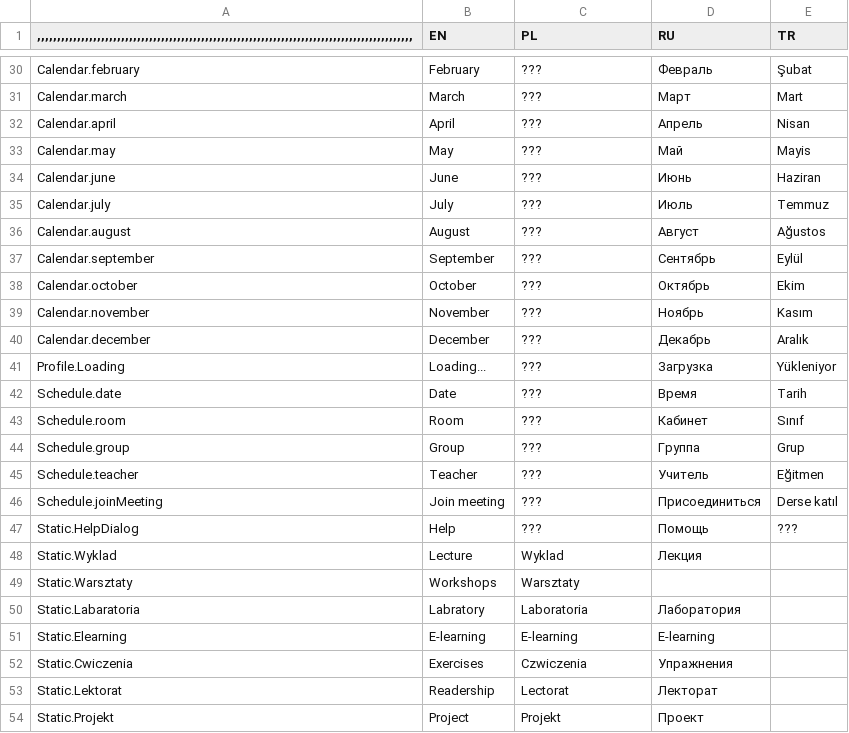
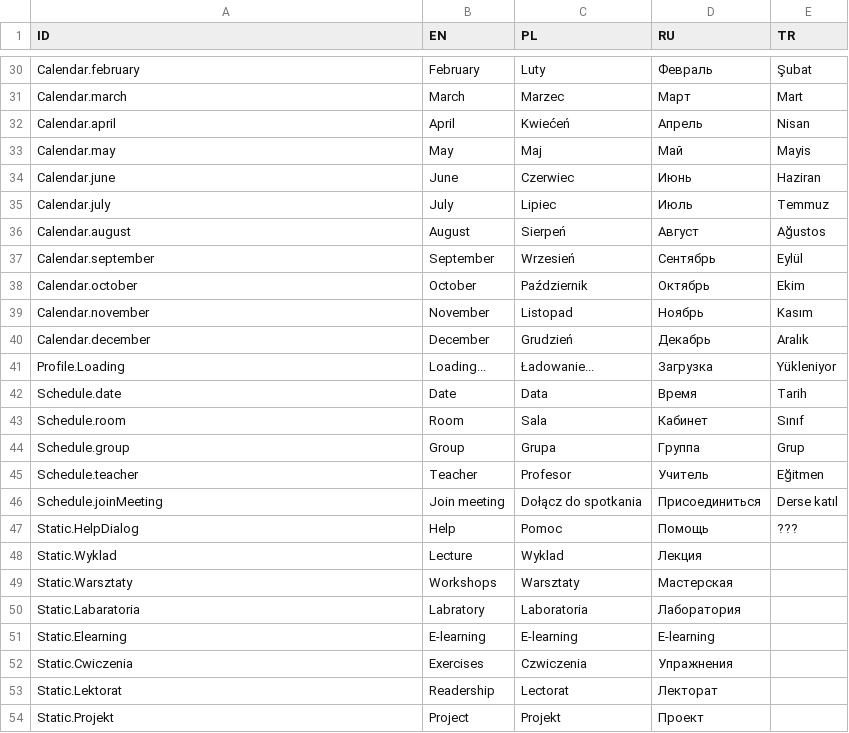
Before and after one commit to limtis0/mobileCDV-flutter, a CSV file: assets/locale/locale.csv, drawn as a sheet; only a part is shown, gaps mark what is left out; the diff covers the shown part only; the diff names each change by its address in the sheet, - before the commit and + after, or states it on an @@ line.

```diff
--- a/assets/locale/locale.csv
+++ b/assets/locale/locale.csv
-A1: ,,,,,,,,,,,,,,,,,,,,,,,,,,,,,,,,,,,,,,,,,,,,,,,,,,,,,,,,,,,,,,,,,,,,,,,,,,,,,,,,,,,,,,,,,,,,,,
+A1: ID
-C30 (PL): ???
+C30 (PL): Luty
-C31 (PL): ???
+C31 (PL): Marzec
-C32 (PL): ???
+C32 (PL): Kwiećeń
-C33 (PL): ???
+C33 (PL): Maj
-C34 (PL): ???
+C34 (PL): Czerwiec
-C35 (PL): ???
+C35 (PL): Lipiec
-C36 (PL): ???
+C36 (PL): Sierpeń
-C37 (PL): ???
+C37 (PL): Wrzesień
-C38 (PL): ???
+C38 (PL): Październik
-C39 (PL): ???
+C39 (PL): Listopad
-C40 (PL): ???
+C40 (PL): Grudzień
-C41 (PL): ???
+C41 (PL): Ładowanie...
-C42 (PL): ???
+C42 (PL): Data
-C43 (PL): ???
+C43 (PL): Sala
-C44 (PL): ???
+C44 (PL): Grupa
-C45 (PL): ???
+C45 (PL): Profesor
-C46 (PL): ???
+C46 (PL): Dołącz do spotkania
-C47 (PL): ???
+C47 (PL): Pomoc
-D49 (RU): (empty)
+D49 (RU): Мастерская
```
Also changed, not shown: 1 added row and 37 edited cells elsewhere in this file.
